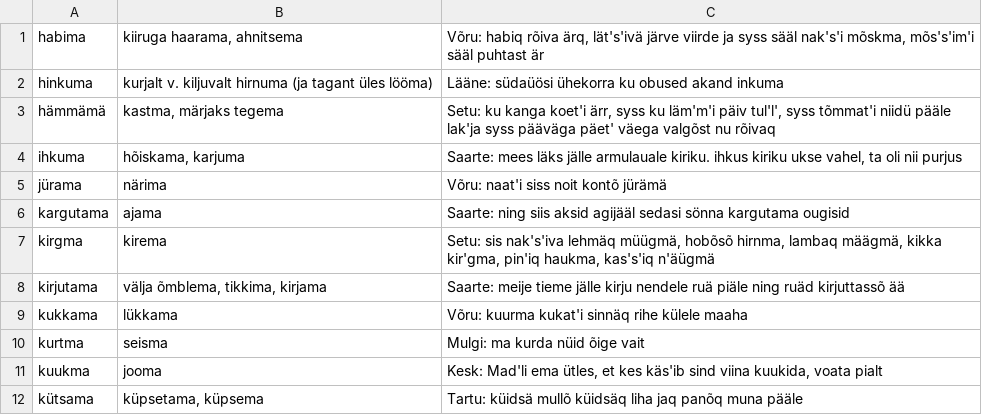
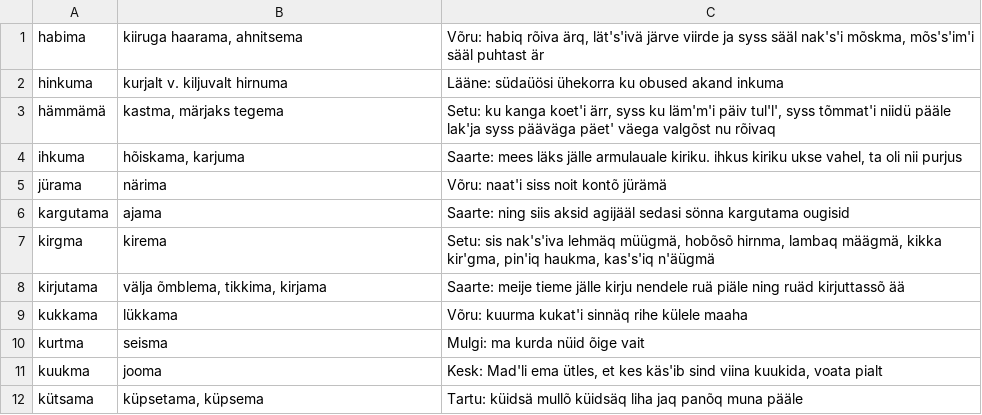
Before and after one commit to MPilvik/java_EestiMurded, a CSV file: src/sample/murded_testlist_V.csv, drawn as a sheet.

```diff
--- a/src/sample/murded_testlist_V.csv
+++ b/src/sample/murded_testlist_V.csv
@@ -1,3 +1,3 @@
 habima;kiiruga haarama, ahnitsema;Võru: habiq rõiva ärq, lät's'ivä järve viirde ja syss sääl nak's'i mõskma, mõs's'im'i sääl puhtast är
-hinkuma;kurjalt v. kiljuvalt hirnuma (ja tagant üles lööma);Lääne: südaüösi ühekorra ku obused akand inkuma
+hinkuma;kurjalt v. kiljuvalt hirnuma;Lääne: südaüösi ühekorra ku obused akand inkuma
 hämmämä;kastma, märjaks tegema;Setu: ku kanga koet'i ärr, syss ku läm'm'i päiv tul'l', syss tõmmat'i niidü pääle lak'ja syss pääväga päet' väega valgõst nu rõivaq
```
Also changed, not shown: 6 other files.
